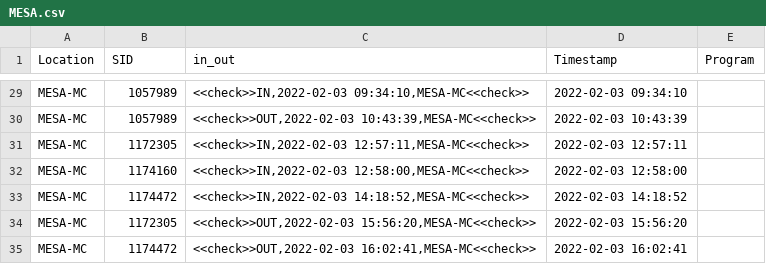
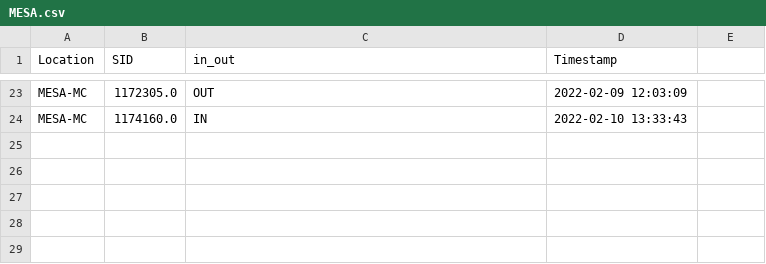
Before and after one commit to nborloff/SignInSheets, a CSV file: MESA.csv, drawn as a sheet; only a part is shown, gaps mark what is left out; removed rows and columns are numbered as before the commit, all else as after; the diff covers the shown part only; the diff names each change by its address in the sheet, - before the commit and + after, or states it on an @@ line.

```diff
--- a/MESA.csv
+++ b/MESA.csv
-E1: Program
+E1: (empty)
-B23 (SID): 1057989
+B23 (SID): 1172305.0
-C23 (in_out): <<check>>IN,2022-02-03 09:34:10,MESA-MC<<check>>
+C23 (in_out): OUT
-D23 (Timestamp): 2022-02-03 09:34:10
+D23 (Timestamp): 2022-02-09 12:03:09
-B24 (SID): 1057989
+B24 (SID): 1174160.0
-C24 (in_out): <<check>>OUT,2022-02-03 10:43:39,MESA-MC<<check>>
+C24 (in_out): IN
-D24 (Timestamp): 2022-02-03 10:43:39
+D24 (Timestamp): 2022-02-10 13:33:43
-row 31: MESA-MC | 1172305 | <<check>>IN,2022-02-03 12:57:11,MESA-MC<<check>> | 2022-02-03 12:57:11
-row 32: MESA-MC | 1174160 | <<check>>IN,2022-02-03 12:58:00,MESA-MC<<check>> | 2022-02-03 12:58:00
-row 33: MESA-MC | 1174472 | <<check>>IN,2022-02-03 14:18:52,MESA-MC<<check>> | 2022-02-03 14:18:52
-row 34: MESA-MC | 1172305 | <<check>>OUT,2022-02-03 15:56:20,MESA-MC<<check>> | 2022-02-03 15:56:20
-row 35: MESA-MC | 1174472 | <<check>>OUT,2022-02-03 16:02:41,MESA-MC<<check>> | 2022-02-03 16:02:41
```
Also changed, not shown: 6 removed rows and 29 edited cells elsewhere in this file, LLRC.csv, 2 other files.
